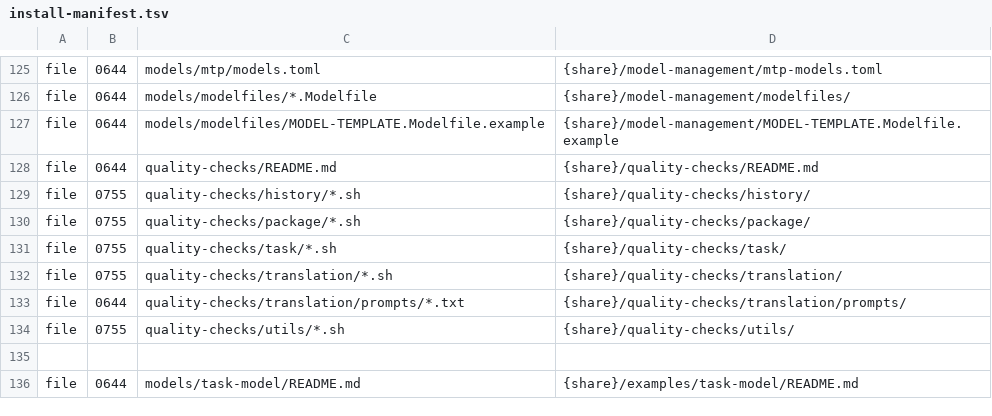
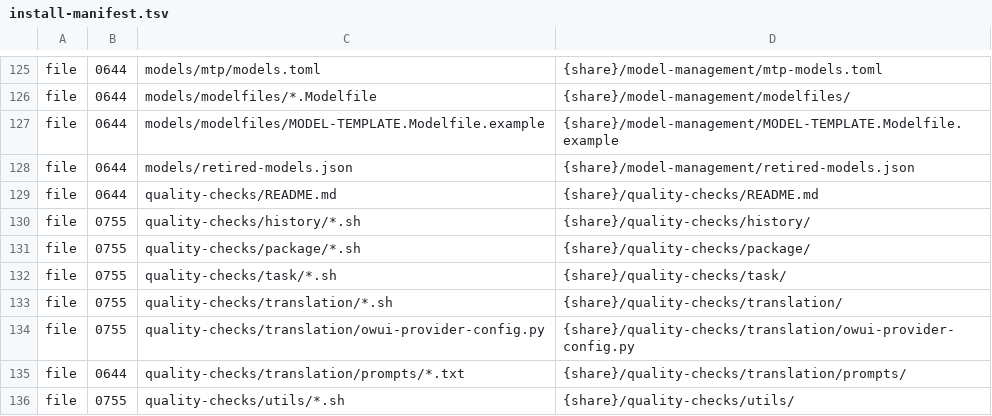
Before and after one commit to Kieni1/amd-bc-250-llm, a TSV file: packaging/install-manifest.tsv, drawn as a sheet; only a part is shown, gaps mark what is left out; the shorter side is filled out with more unchanged rows.

Commit message:
fix(ops): harden model retirement and storage lifecycle operations

```diff
--- a/packaging/install-manifest.tsv
+++ b/packaging/install-manifest.tsv
@@ -127,2 +127,3 @@ file	0644	models/modelfiles/*.Modelfile	{share}/model-management/modelfiles/
 file	0644	models/modelfiles/MODEL-TEMPLATE.Modelfile.example	{share}/model-management/MODEL-TEMPLATE.Modelfile.example
+file	0644	models/retired-models.json	{share}/model-management/retired-models.json
 file	0644	quality-checks/README.md	{share}/quality-checks/README.md
@@ -132,2 +133,3 @@ file	0755	quality-checks/task/*.sh	{share}/quality-checks/task/
 file	0755	quality-checks/translation/*.sh	{share}/quality-checks/translation/
+file	0755	quality-checks/translation/owui-provider-config.py	{share}/quality-checks/translation/owui-provider-config.py
 file	0644	quality-checks/translation/prompts/*.txt	{share}/quality-checks/translation/prompts/
```
Also changed, not shown: 5 other files.
